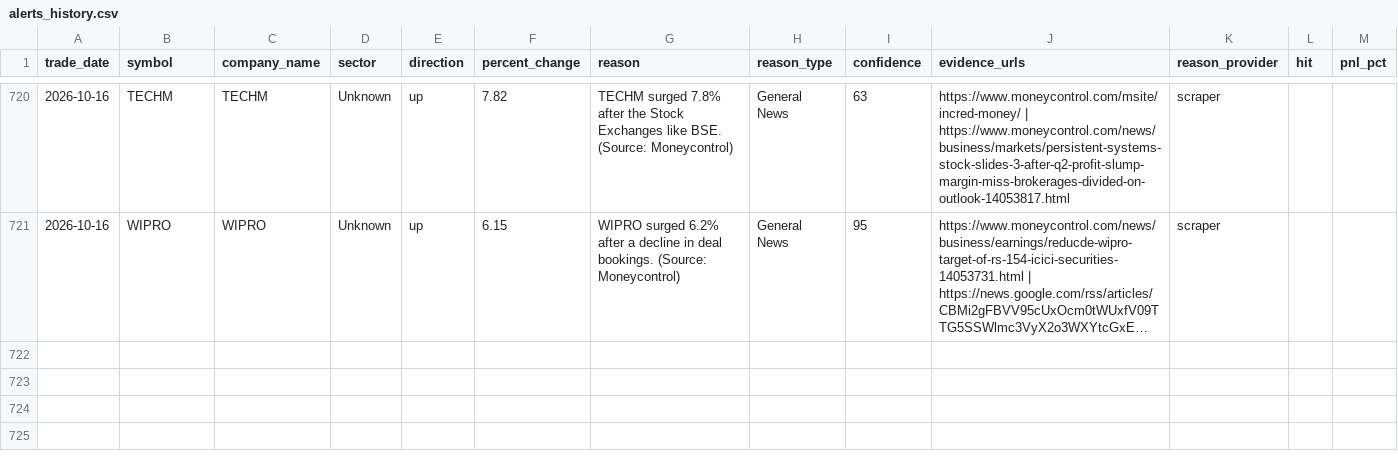
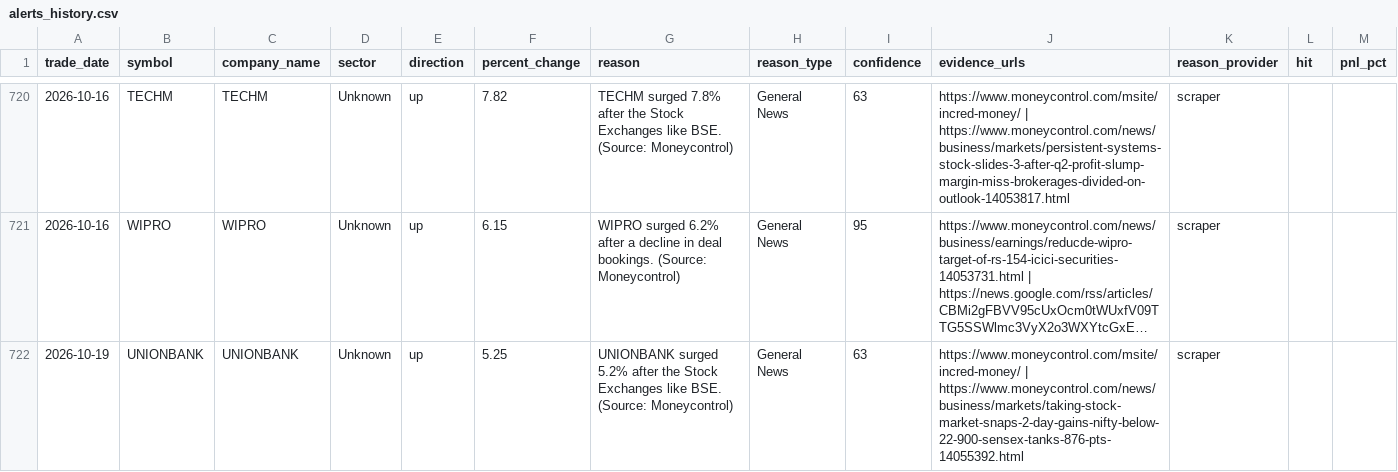
Before and after one commit to lakhanrathi1/AIStockScreener, a CSV file: data/alerts_history.csv, drawn as a sheet; only a part is shown, gaps mark what is left out; long unchanged cells end in …; the diff names each change by its address in the sheet, - before the commit and + after, or states it on an @@ line.

```diff
--- a/data/alerts_history.csv
+++ b/data/alerts_history.csv
+row 722: 2026-10-19 | UNIONBANK | UNIONBANK | Unknown | up | 5.25 | UNIONBANK surged 5.2% after the Stock Exchanges like BSE. (Source: Moneycontrol) | General News | 63 | https://www.moneycontrol.com/msite/incred-money/ | https://www.moneycontrol.com/news/business/markets/taking-stock-market-snaps-2-day-gains-nifty-below-22-900-sensex-tanks-876-pts-14055392.html | scraper
```
Also changed, not shown: data/daily_alerts.csv.
